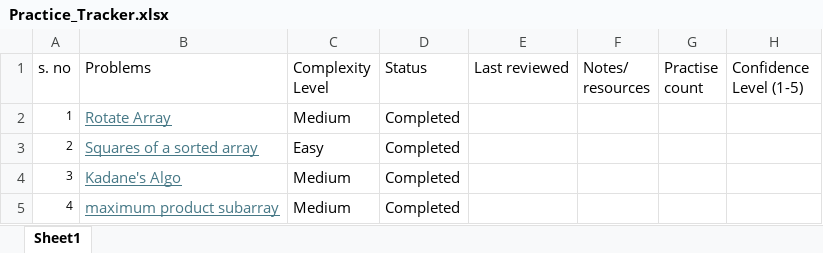
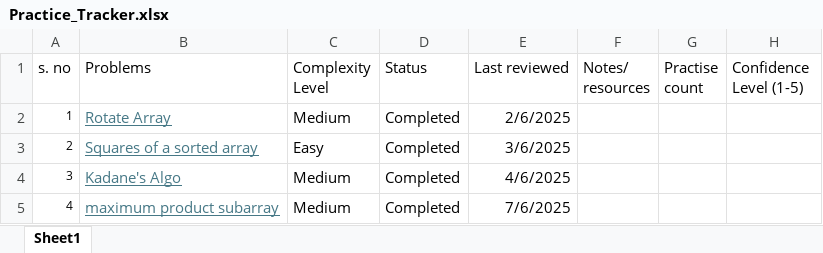
Before and after one commit to rohini420/DSA_Practice, an Excel workbook: Practice_Tracker.xlsx, sheet Sheet1, drawn as a sheet; values as stored, in another font and other column widths than the file's, no borders; table styles not drawn; the diff names each change by its address in the sheet, - before the commit and + after, or states it on an @@ line.

Commit message:
updated progress

```diff
--- a/Practice_Tracker.xlsx (sheet Sheet1)
+++ b/Practice_Tracker.xlsx (sheet Sheet1)
-E2 (Last reviewed): (empty)
+E2 (Last reviewed): 2/6/2025
-E3 (Last reviewed): (empty)
+E3 (Last reviewed): 3/6/2025
-E4 (Last reviewed): (empty)
+E4 (Last reviewed): 4/6/2025
-E5 (Last reviewed): (empty)
+E5 (Last reviewed): 7/6/2025
```
